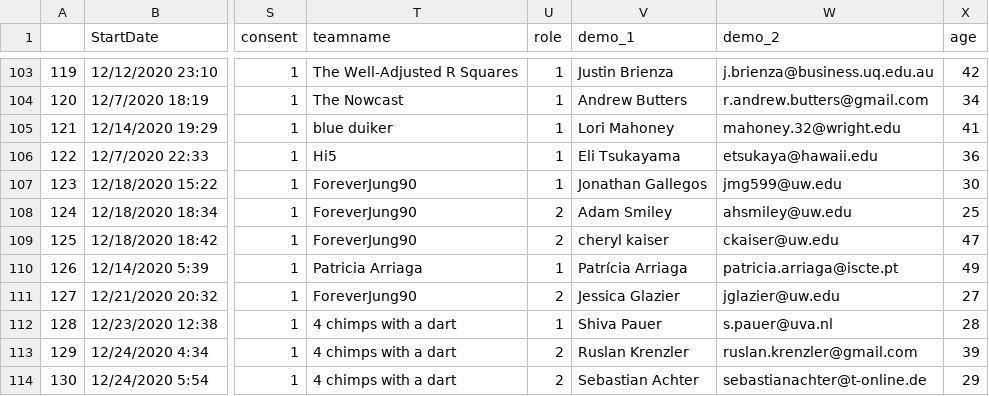
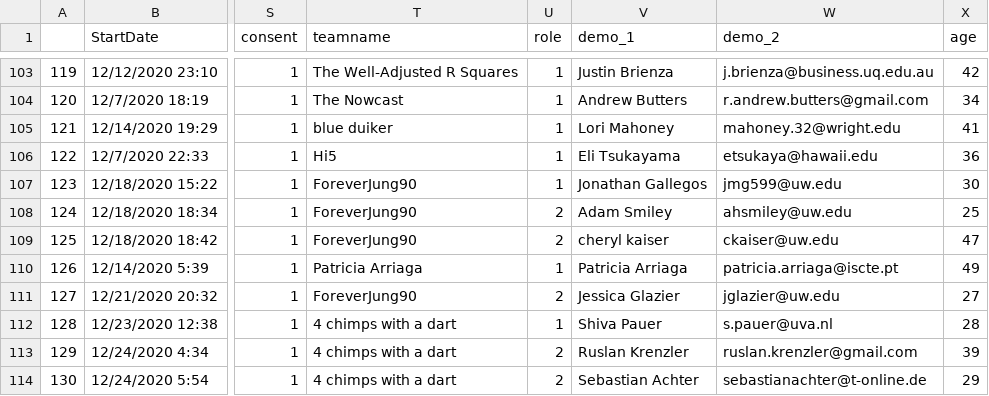
Before and after one commit to grossmania/Forecasting-Tournament, a CSV file: Data Cleaning/Wave1+2demographics.csv, drawn as a sheet; only a part is shown, gaps mark what is left out; the diff names each change by its address in the sheet, - before the commit and + after, or states it on an @@ line.

```diff
--- a/Data Cleaning/Wave1+2demographics.csv
+++ b/Data Cleaning/Wave1+2demographics.csv
-V110 (demo_1): Patrícia Arriaga
+V110 (demo_1): Patricia Arriaga
```
Also changed, not shown: Wave1+2demographics.csv, wave2.scores.csv, 7 other files.
